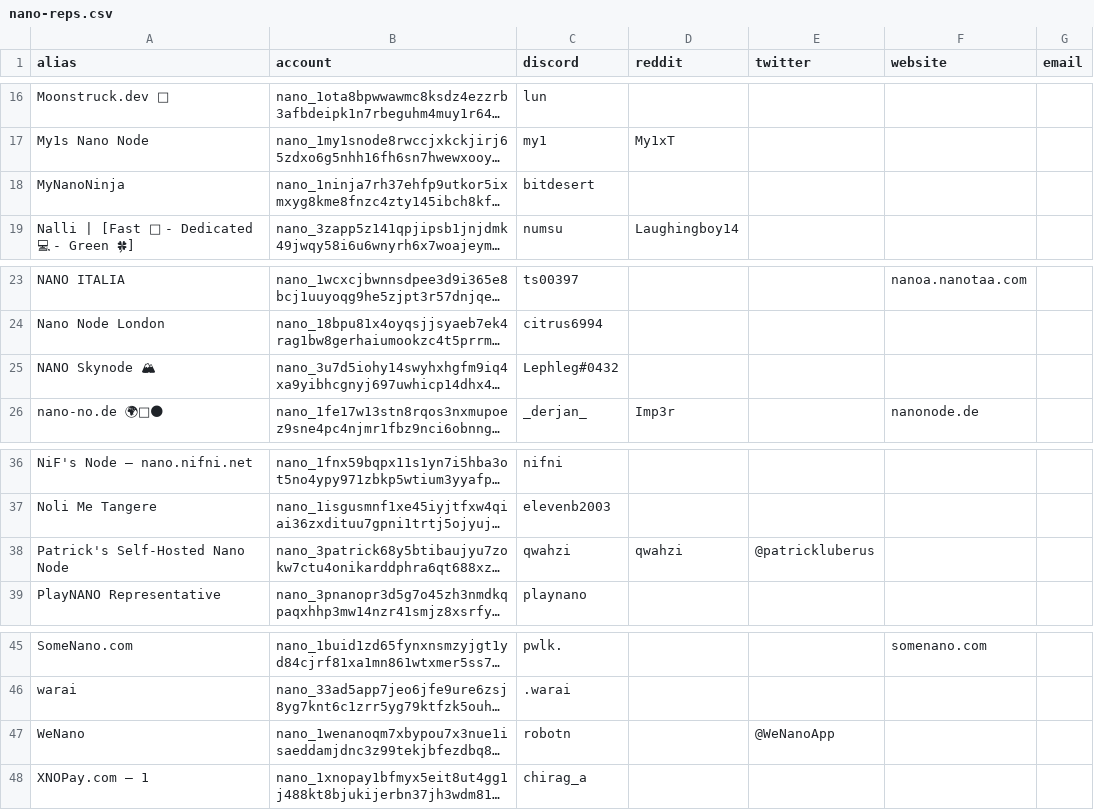
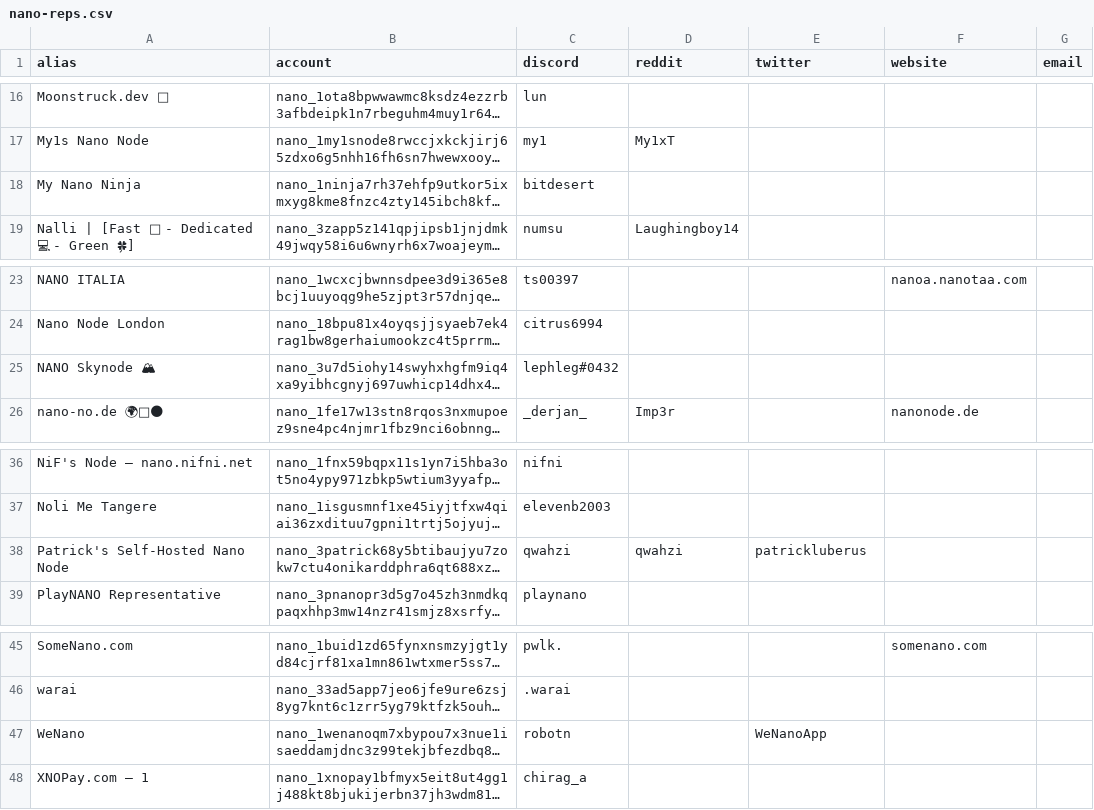
Before and after one commit to mistakia/nano-community, a CSV file: data/nano-reps.csv, drawn as a sheet; only a part is shown, gaps mark what is left out; long unchanged cells end in …; the diff names each change by its address in the sheet, - before the commit and + after, or states it on an @@ line.

Commit message:
chore: update `nano-reps.csv` format

```diff
--- a/data/nano-reps.csv
+++ b/data/nano-reps.csv
-A18 (alias): MyNanoNinja
+A18 (alias): My Nano Ninja
-C25 (discord): Lephleg#0432
+C25 (discord): lephleg#0432
-E38 (twitter): @patrickluberus
+E38 (twitter): patrickluberus
-E47 (twitter): @WeNanoApp
+E47 (twitter): WeNanoApp
```
